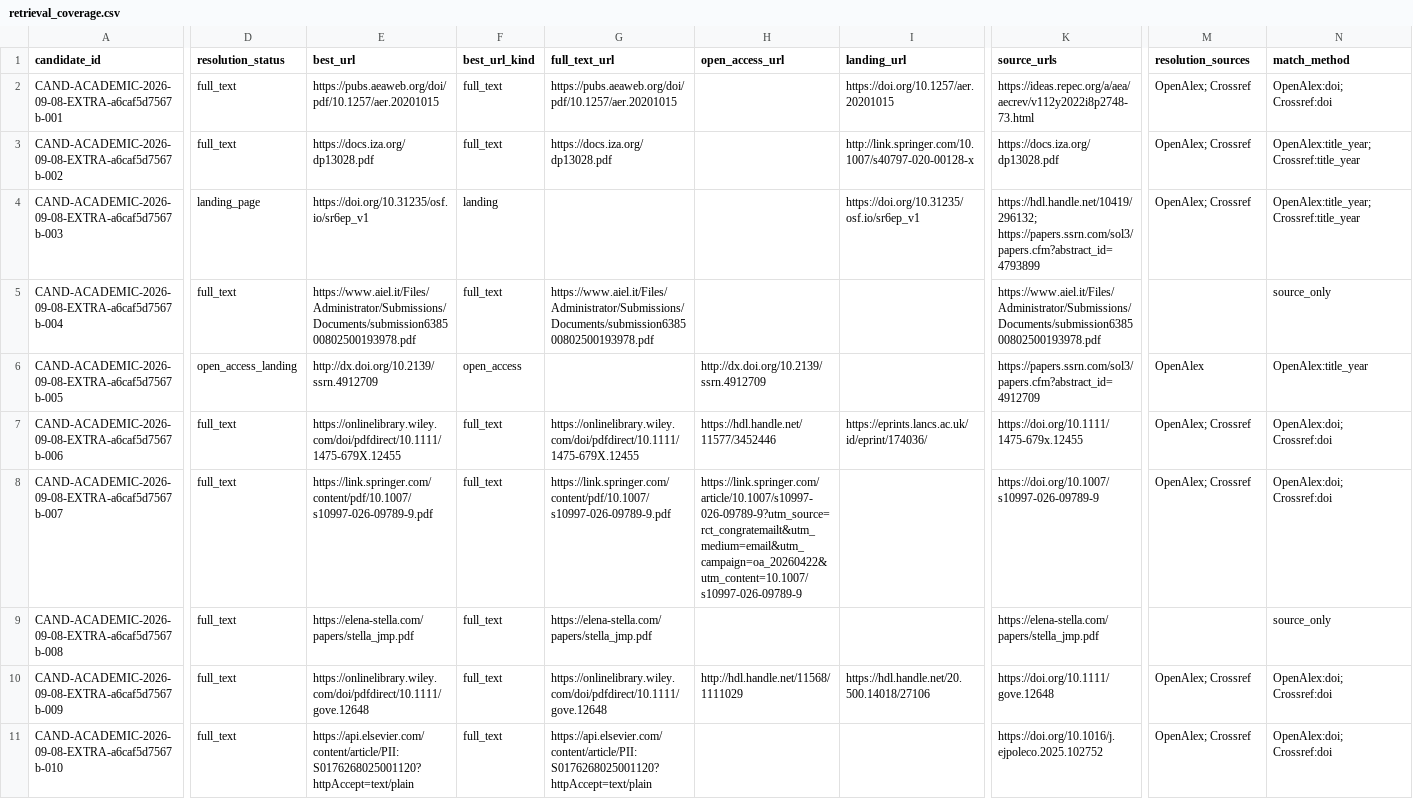
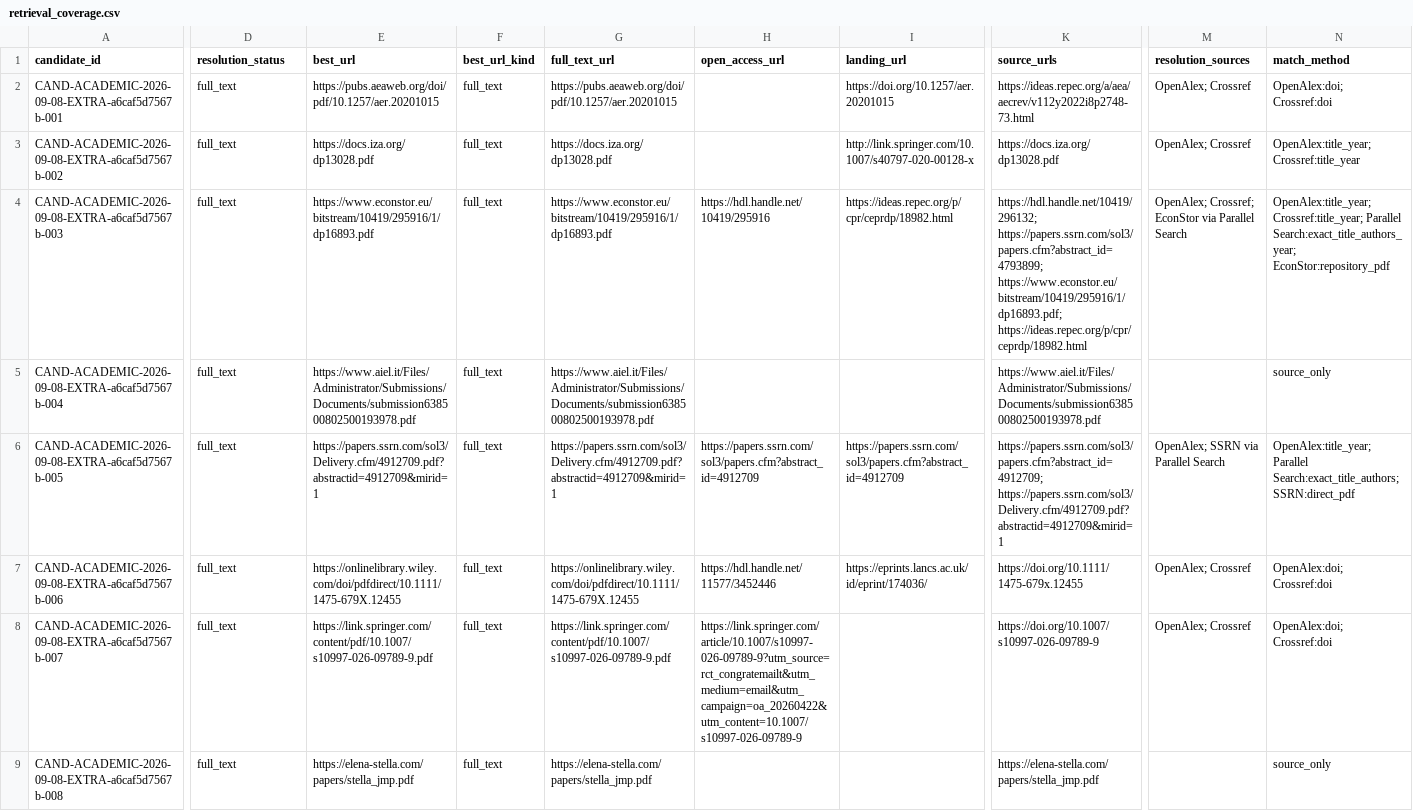
Before and after one commit to colazeta/criminal_infiltration_in_legal_economy_review, a CSV file: data/curation/retrieval_coverage.csv, drawn as a sheet; only a part is shown, gaps mark what is left out; the shorter side is filled out with more unchanged rows; the diff covers the shown part only; the diff names each change by its address in the sheet, - before the commit and + after, or states it on an @@ line.

Commit message:
Authorise Parallel Search for candidate-bound OA retrieval
Owner-authorised maintenance. PR quality run 34716916546 passed. Keep Exa-primary daily surveillance unchanged while adding a separate selected-paper OA lane for already-registered candidates. Persist only final-source provenance and concise reading support; no new CandidateRecord, canonical merge, scientific approval, scheduler reset, paid provider or private-text publication.

```diff
--- a/data/curation/retrieval_coverage.csv
+++ b/data/curation/retrieval_coverage.csv
-D4 (resolution_status): landing_page
+D4 (resolution_status): full_text
-E4 (best_url): https://doi.org/10.31235/osf.io/sr6ep_v1
+E4 (best_url): https://www.econstor.eu/bitstream/10419/295916/1/dp16893.pdf
-F4 (best_url_kind): landing
+F4 (best_url_kind): full_text
-G4 (full_text_url): (empty)
+G4 (full_text_url): https://www.econstor.eu/bitstream/10419/295916/1/dp16893.pdf
-H4 (open_access_url): (empty)
+H4 (open_access_url): https://hdl.handle.net/10419/295916
-I4 (landing_url): https://doi.org/10.31235/osf.io/sr6ep_v1
+I4 (landing_url): https://ideas.repec.org/p/cpr/ceprdp/18982.html
-K4 (source_urls): https://hdl.handle.net/10419/296132; https://papers.ssrn.com/sol3/papers.cfm?abstract_id=4793899
+K4 (source_urls): https://hdl.handle.net/10419/296132; https://papers.ssrn.com/sol3/papers.cfm?abstract_id=4793899; https://www.econstor.eu/bitstream/10419/295916/1/dp16893.pdf; https://ideas.repec.org/p/cpr/ceprdp/18982.html
-M4 (resolution_sources): OpenAlex; Crossref
+M4 (resolution_sources): OpenAlex; Crossref; EconStor via Parallel Search
-N4 (match_method): OpenAlex:title_year; Crossref:title_year
+N4 (match_method): OpenAlex:title_year; Crossref:title_year; Parallel Search:exact_title_authors_year; EconStor:repository_pdf
-D6 (resolution_status): open_access_landing
+D6 (resolution_status): full_text
-E6 (best_url): http://dx.doi.org/10.2139/ssrn.4912709
+E6 (best_url): https://papers.ssrn.com/sol3/Delivery.cfm/4912709.pdf?abstractid=4912709&mirid=1
-F6 (best_url_kind): open_access
+F6 (best_url_kind): full_text
-G6 (full_text_url): (empty)
+G6 (full_text_url): https://papers.ssrn.com/sol3/Delivery.cfm/4912709.pdf?abstractid=4912709&mirid=1
-H6 (open_access_url): http://dx.doi.org/10.2139/ssrn.4912709
+H6 (open_access_url): https://papers.ssrn.com/sol3/papers.cfm?abstract_id=4912709
-I6 (landing_url): (empty)
+I6 (landing_url): https://papers.ssrn.com/sol3/papers.cfm?abstract_id=4912709
-K6 (source_urls): https://papers.ssrn.com/sol3/papers.cfm?abstract_id=4912709
+K6 (source_urls): https://papers.ssrn.com/sol3/papers.cfm?abstract_id=4912709; https://papers.ssrn.com/sol3/Delivery.cfm/4912709.pdf?abstractid=4912709&mirid=1
-M6 (resolution_sources): OpenAlex
+M6 (resolution_sources): OpenAlex; SSRN via Parallel Search
-N6 (match_method): OpenAlex:title_year
+N6 (match_method): OpenAlex:title_year; Parallel Search:exact_title_authors; SSRN:direct_pdf
```
Also changed, not shown: 6 edited cells elsewhere in this file, 5 other files.
